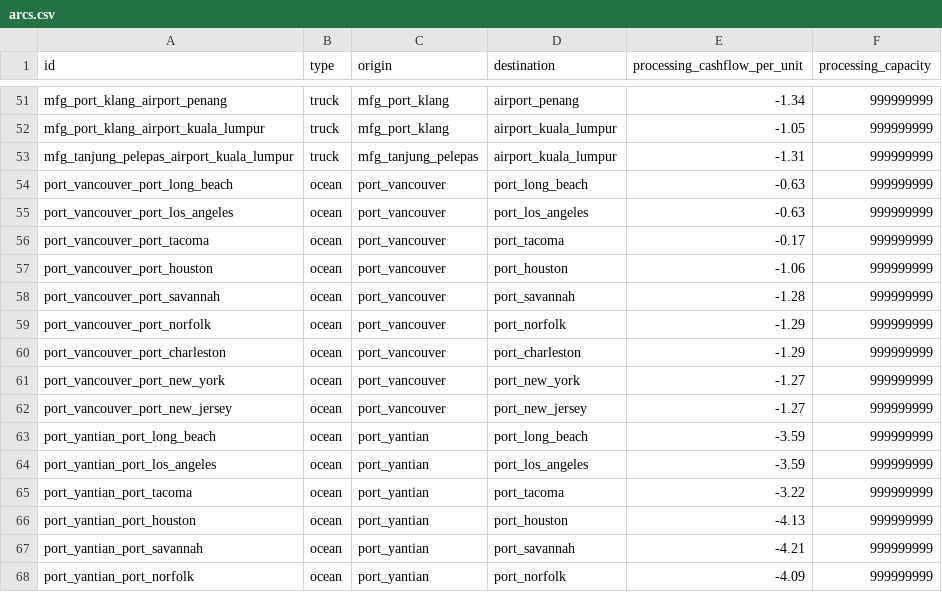
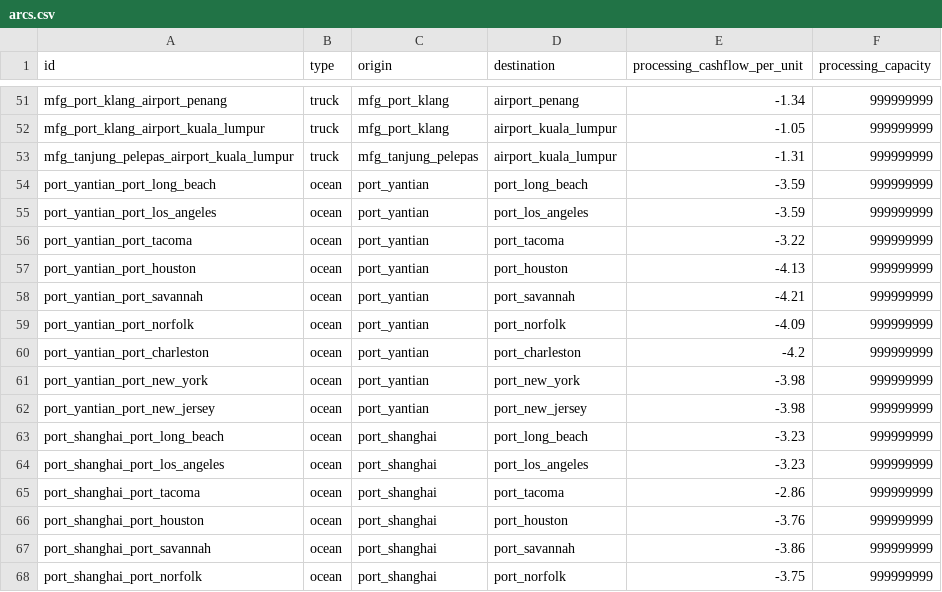
Before and after one commit to MIT-CAVE/cave_app, a CSV file: cave_api/cave_api/generic_opt_model/data/arcs.csv, drawn as a sheet; only a part is shown, gaps mark what is left out; the shorter side is filled out with more unchanged rows.

Commit message:
Remove Vancouver from Generic Opt Model

```diff
--- a/cave_api/cave_api/generic_opt_model/data/arcs.csv
+++ b/cave_api/cave_api/generic_opt_model/data/arcs.csv
@@ -53,11 +53,2 @@ mfg_port_klang_airport_kuala_lumpur,truck,mfg_port_klang,airport_kuala_lumpur,-1
 mfg_tanjung_pelepas_airport_kuala_lumpur,truck,mfg_tanjung_pelepas,airport_kuala_lumpur,-1.31,999999999
-port_vancouver_port_long_beach,ocean,port_vancouver,port_long_beach,-0.63,999999999
-port_vancouver_port_los_angeles,ocean,port_vancouver,port_los_angeles,-0.63,999999999
-port_vancouver_port_tacoma,ocean,port_vancouver,port_tacoma,-0.17,999999999
-port_vancouver_port_houston,ocean,port_vancouver,port_houston,-1.06,999999999
-port_vancouver_port_savannah,ocean,port_vancouver,port_savannah,-1.28,999999999
-port_vancouver_port_norfolk,ocean,port_vancouver,port_norfolk,-1.29,999999999
-port_vancouver_port_charleston,ocean,port_vancouver,port_charleston,-1.29,999999999
-port_vancouver_port_new_york,ocean,port_vancouver,port_new_york,-1.27,999999999
-port_vancouver_port_new_jersey,ocean,port_vancouver,port_new_jersey,-1.27,999999999
 port_yantian_port_long_beach,ocean,port_yantian,port_long_beach,-3.59,999999999
```
Also changed, not shown: cave_api/cave_api/generic_opt_model/data/nodes.csv.
